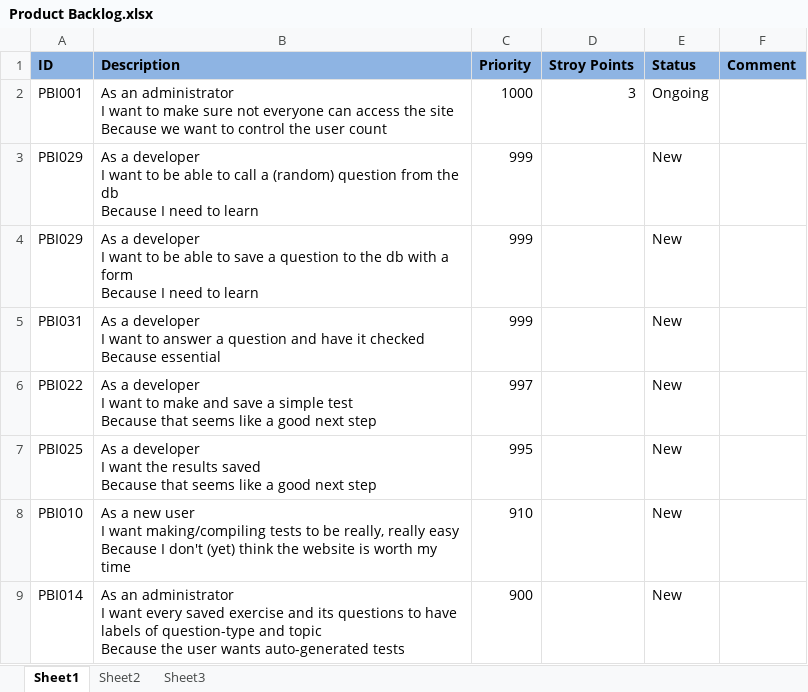
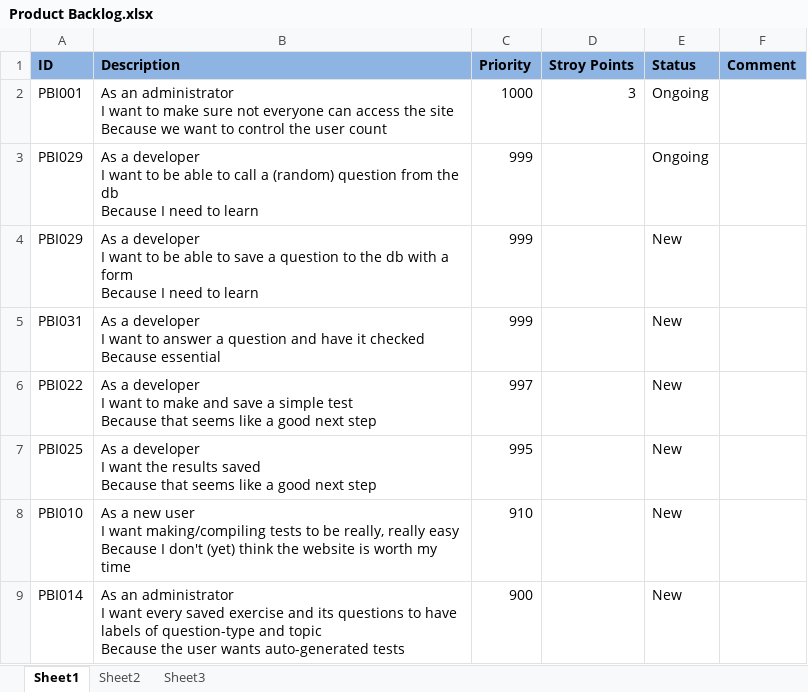
Before and after one commit to Jabberwocked/Prasso, an Excel workbook: docs/Product Backlog.xlsx, sheet Sheet1, drawn as a sheet; only a part is shown; values as stored, in another font and other column widths than the file's, no borders; conditional formats not drawn; the diff names each change by its address in the sheet, - before the commit and + after, or states it on an @@ line.

```diff
--- a/docs/Product Backlog.xlsx (sheet Sheet1)
+++ b/docs/Product Backlog.xlsx (sheet Sheet1)
-E3 (Status): New
+E3 (Status): Ongoing
```
Also changed, not shown: 1 other file.
